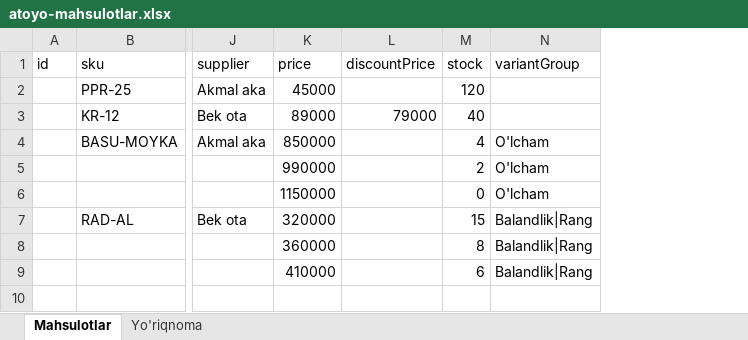
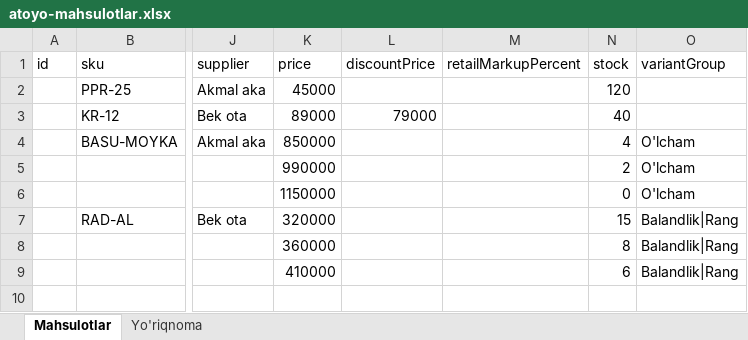
Before and after one commit to Abdulmajidkhan007/atoyo-e-commerce, an Excel workbook: public/namuna/atoyo-mahsulotlar.xlsx, sheet Mahsulotlar, drawn as a sheet; only a part is shown, gaps mark what is left out; values as stored, in another font and other column widths than the file's, no borders; the diff names each change by its address in the sheet, - before the commit and + after, or states it on an @@ line.

```diff
--- a/public/namuna/atoyo-mahsulotlar.xlsx (sheet Mahsulotlar)
+++ b/public/namuna/atoyo-mahsulotlar.xlsx (sheet Mahsulotlar)
+column M (retailMarkupPercent), empty
```
Also changed, not shown: sheet Yo'riqnoma, 9 other files.
